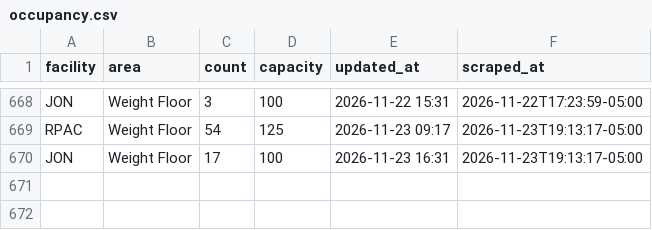
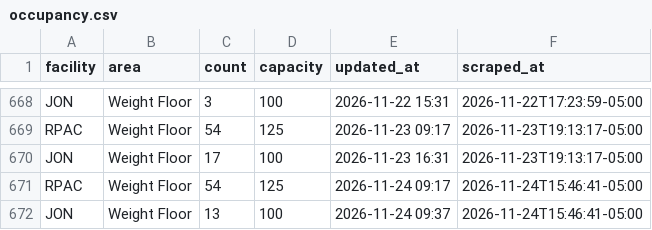
Before and after one commit to 23dhatch/gymScraper, a CSV file: data/occupancy.csv, drawn as a sheet; only a part is shown, gaps mark what is left out; the diff names each change by its address in the sheet, - before the commit and + after, or states it on an @@ line.

```diff
--- a/data/occupancy.csv
+++ b/data/occupancy.csv
+row 671: RPAC | Weight Floor | 54 | 125 | 2026-11-24 09:17 | 2026-11-24T15:46:41-05:00
+row 672: JON | Weight Floor | 13 | 100 | 2026-11-24 09:37 | 2026-11-24T15:46:41-05:00
```
